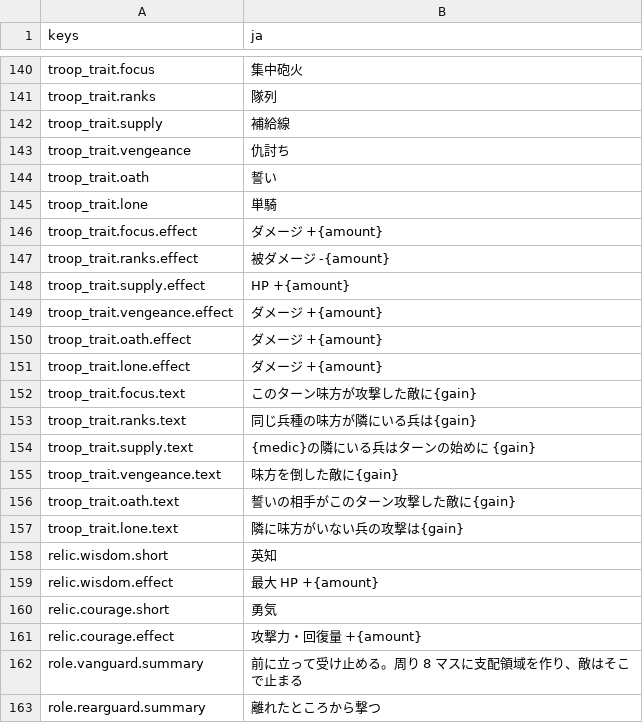
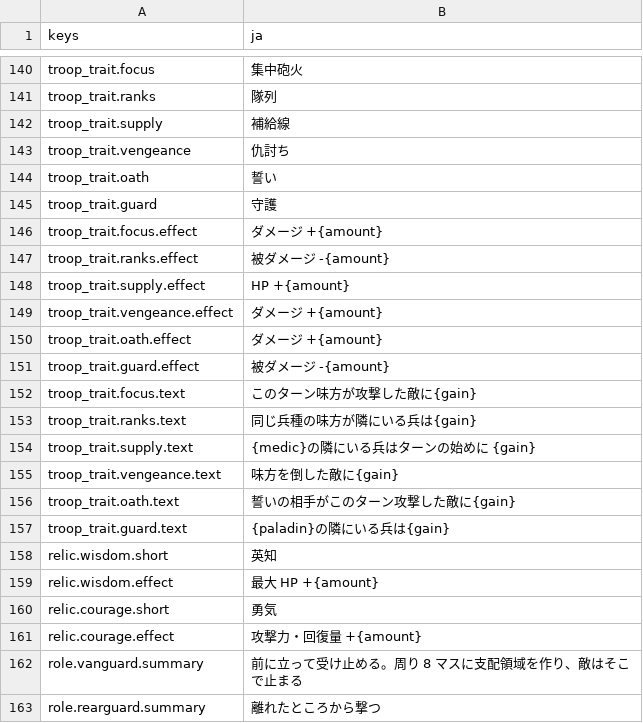
Before and after one commit to mattyan1053/pj-legion, a CSV file: game/text/names.csv, drawn as a sheet; only a part is shown, gaps mark what is left out.

```diff
--- a/game/text/names.csv
+++ b/game/text/names.csv
@@ -144,3 +144,3 @@ troop_trait.vengeance,仇討ち
 troop_trait.oath,誓い
-troop_trait.lone,単騎
+troop_trait.guard,守護
 troop_trait.focus.effect,ダメージ +{amount}
@@ -150,3 +150,3 @@ troop_trait.vengeance.effect,ダメージ +{amount}
 troop_trait.oath.effect,ダメージ +{amount}
-troop_trait.lone.effect,ダメージ +{amount}
+troop_trait.guard.effect,被ダメージ -{amount}
 troop_trait.focus.text,このターン味方が攻撃した敵に{gain}
@@ -156,3 +156,3 @@ troop_trait.vengeance.text,味方を倒した敵に{gain}
 troop_trait.oath.text,誓いの相手がこのターン攻撃した敵に{gain}
-troop_trait.lone.text,隣に味方がいない兵の攻撃は{gain}
+troop_trait.guard.text,{paladin}の隣にいる兵は{gain}
 relic.wisdom.short,英知
```
Also changed, not shown: 25 other files.
